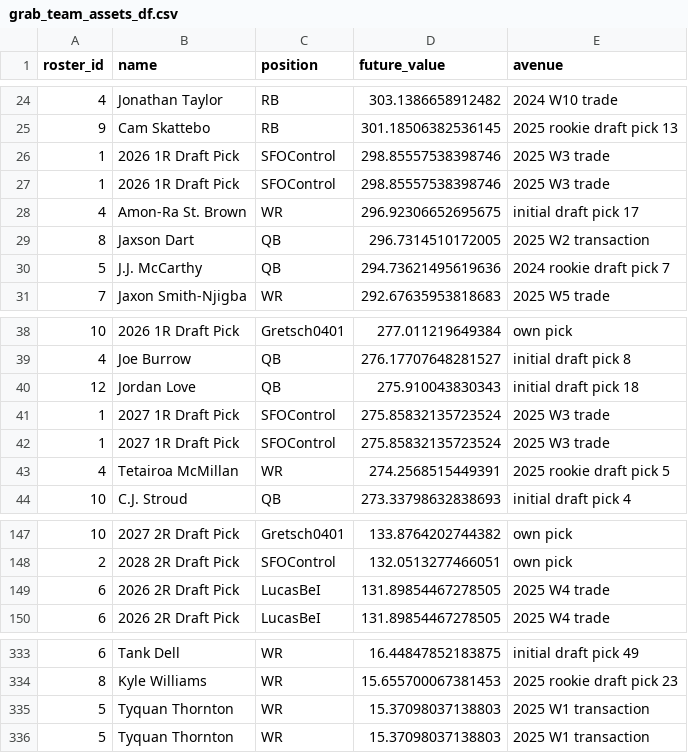
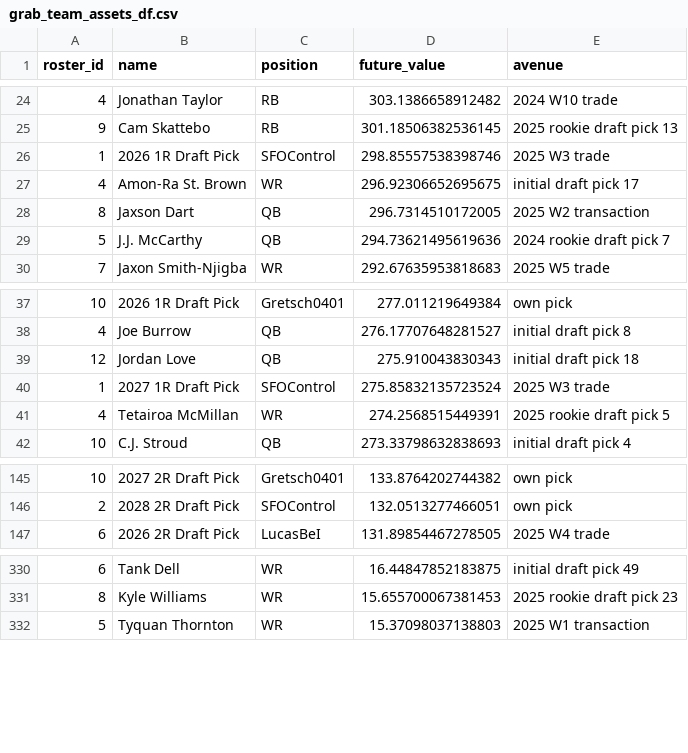
Before and after one commit to CalebSkinner1/FantasyDynasty, a CSV file: Shiny/Saved Files/grab_team_assets_df.csv, drawn as a sheet; only a part is shown, gaps mark what is left out.

```diff
--- a/Shiny/Saved Files/grab_team_assets_df.csv
+++ b/Shiny/Saved Files/grab_team_assets_df.csv
@@ -26,3 +26,2 @@ roster_id,name,position,future_value,avenue
 1,2026 1R Draft Pick,SFOControl,298.85557538398746,2025 W3 trade
-1,2026 1R Draft Pick,SFOControl,298.85557538398746,2025 W3 trade
 4,Amon-Ra St. Brown,WR,296.92306652695675,initial draft pick 17
@@ -40,3 +39,2 @@ roster_id,name,position,future_value,avenue
 12,Jordan Love,QB,275.910043830343,initial draft pick 18
-1,2027 1R Draft Pick,SFOControl,275.85832135723524,2025 W3 trade
 1,2027 1R Draft Pick,SFOControl,275.85832135723524,2025 W3 trade
@@ -148,3 +146,2 @@ roster_id,name,position,future_value,avenue
 2,2028 2R Draft Pick,SFOControl,132.0513277466051,own pick
-6,2026 2R Draft Pick,LucasBeI,131.89854467278505,2025 W4 trade
 6,2026 2R Draft Pick,LucasBeI,131.89854467278505,2025 W4 trade
@@ -334,3 +331,2 @@ roster_id,name,position,future_value,avenue
 8,Kyle Williams,WR,15.655700067381453,2025 rookie draft pick 23
-5,Tyquan Thornton,WR,15.37098037138803,2025 W1 transaction
 5,Tyquan Thornton,WR,15.37098037138803,2025 W1 transaction
```
Also changed, not shown: Shiny/Saved Files/acquisitions.csv, Shiny/Saved Files/comparison.csv, 6 other files.
